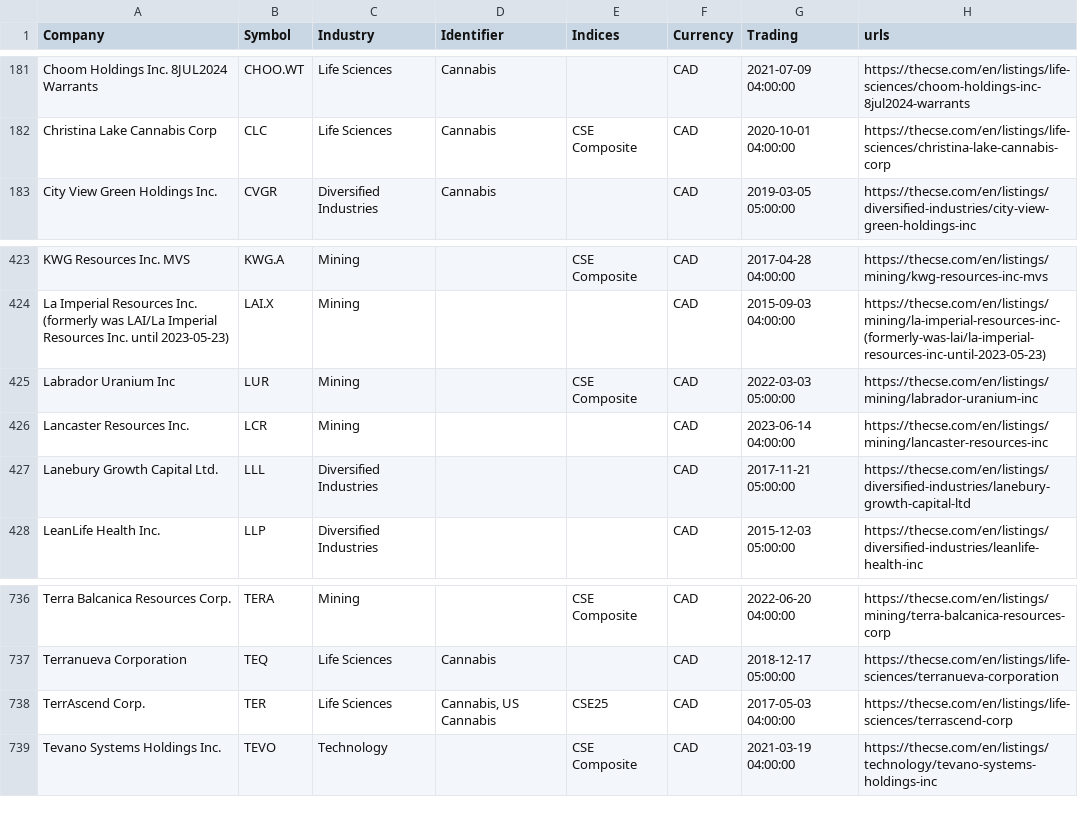
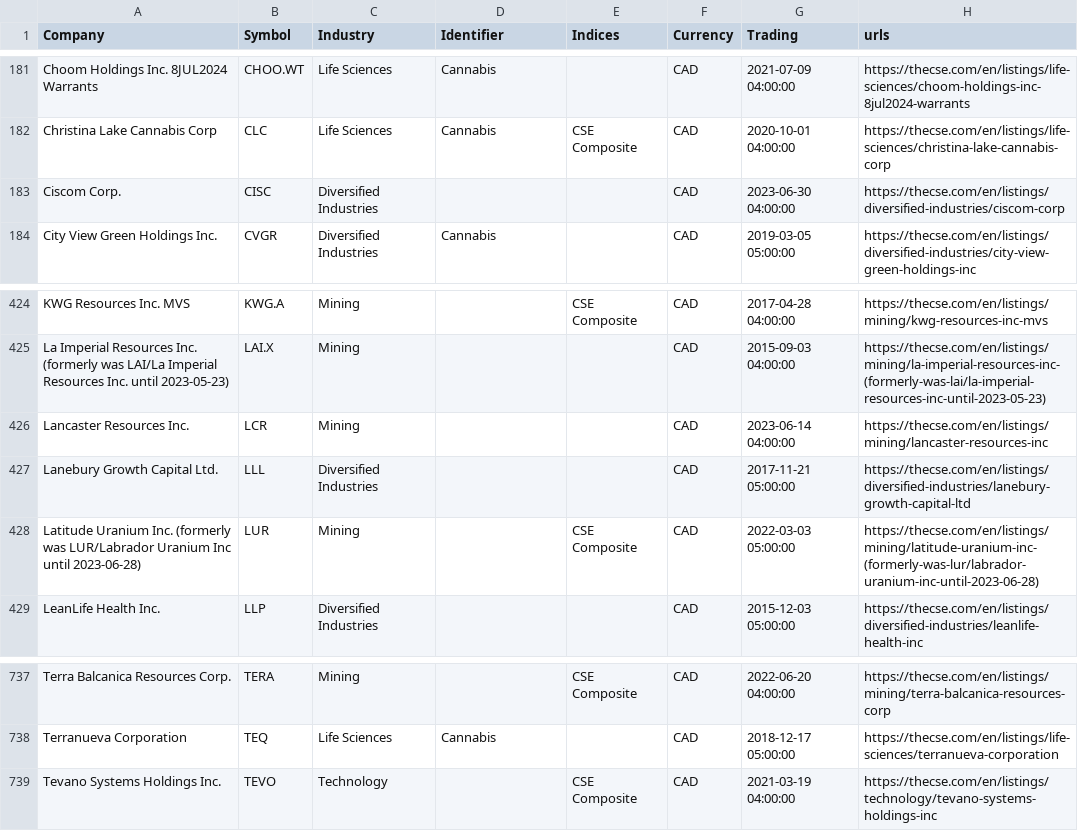
Before and after one commit to FriendlyUser/cad_tickers_list, a CSV file: static/latest/cse.csv, drawn as a sheet; only a part is shown, gaps mark what is left out; removed rows and columns are numbered as before the commit, all else as after; the diff names each change by its address in the sheet, - before the commit and + after, or states it on an @@ line.

```diff
--- a/static/latest/cse.csv
+++ b/static/latest/cse.csv
+row 183: Ciscom Corp. | CISC | Diversified Industries |  |  | CAD | 2023-06-30 04:00:00 | https://thecse.com/en/listings/diversified-industries/ciscom-corp
-row 425: Labrador Uranium Inc | LUR | Mining |  | CSE Composite | CAD | 2022-03-03 05:00:00 | https://thecse.com/en/listings/mining/labrador-uranium-inc
+row 428: Latitude Uranium Inc. (formerly was LUR/Labrador Uranium Inc until 2023-06-28) | LUR | Mining |  | CSE Composite | CAD | 2022-03-03 05:00:00 | https://thecse.com/en/listings/mining/latitude-uranium-inc-(formerly-was-lur/labrador-uranium-inc-until-2023-06-28)
-row 738: TerrAscend Corp. | TER | Life Sciences | Cannabis, US Cannabis | CSE25 | CAD | 2017-05-03 04:00:00 | https://thecse.com/en/listings/life-sciences/terrascend-corp
```
